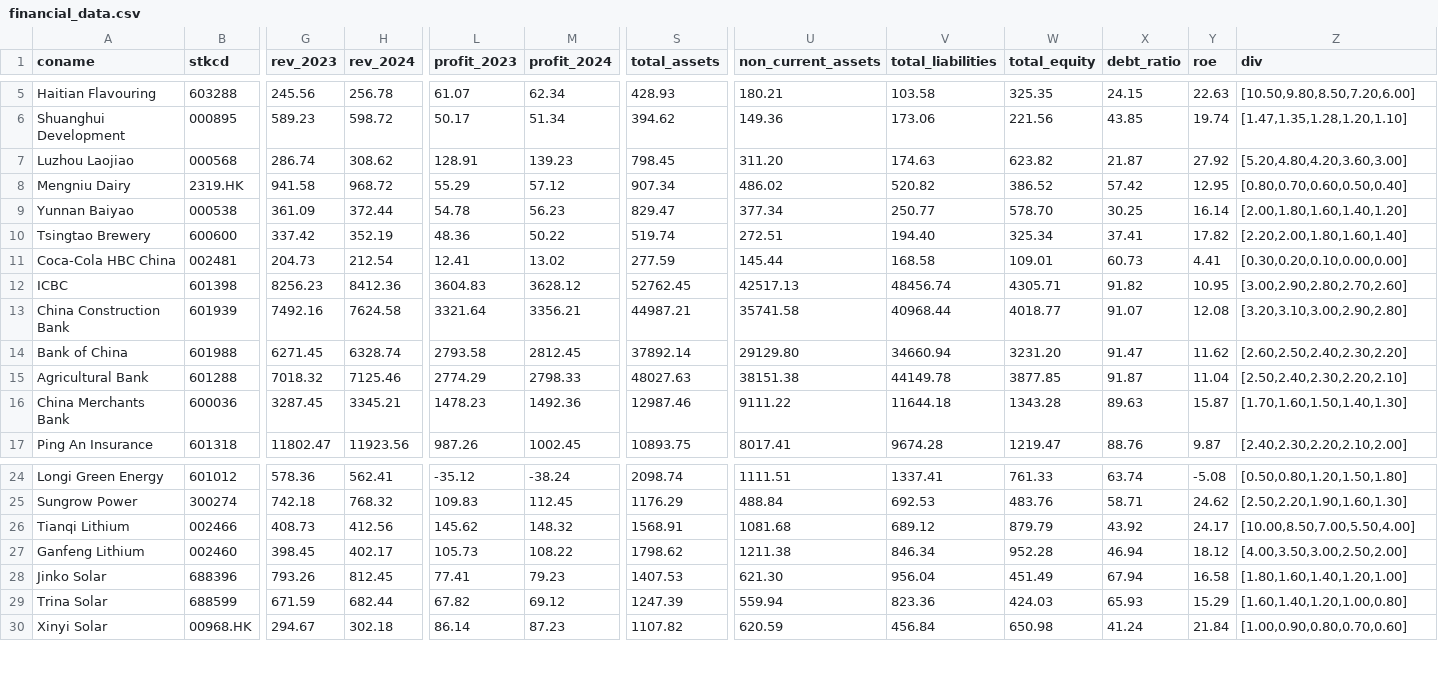
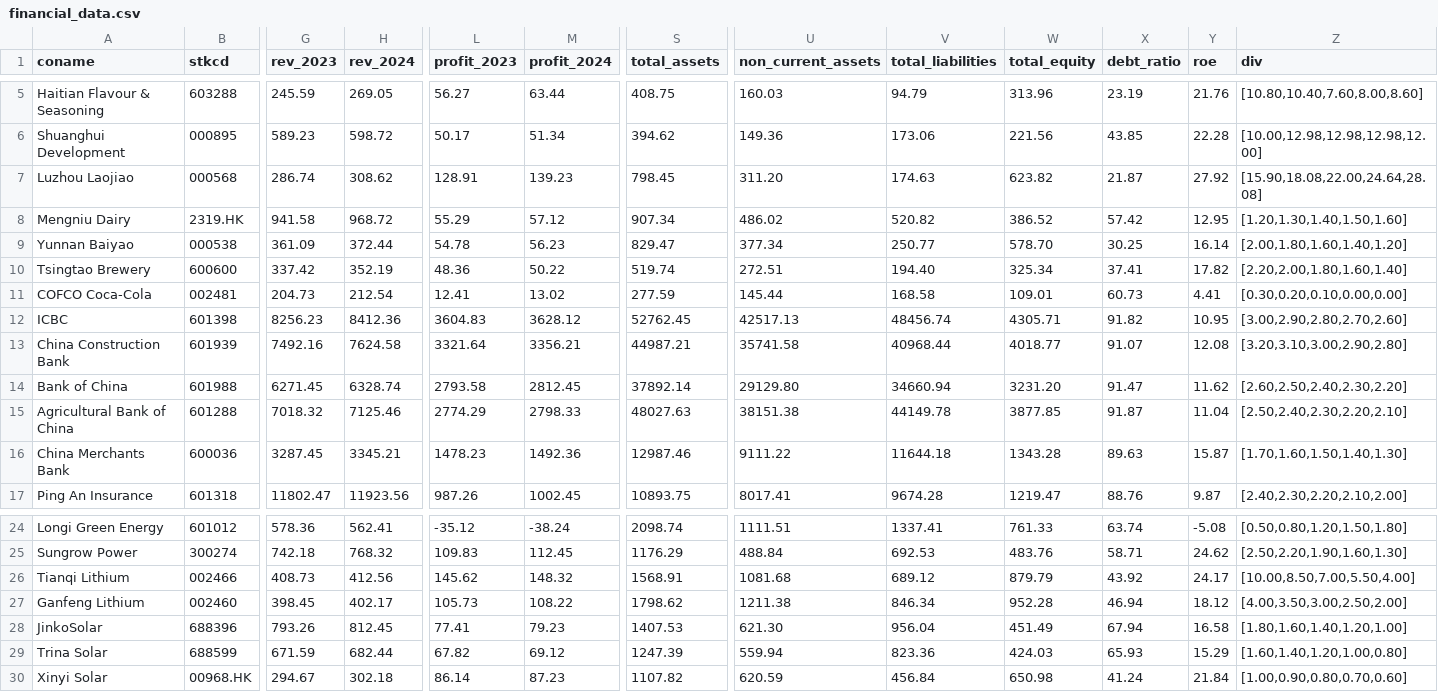
Before and after one commit to jiahuili2402/acc102-financial-analysis-tool, a CSV file: financial_data.csv, drawn as a sheet; only a part is shown, gaps mark what is left out; the diff covers the shown part only; the diff names each change by its address in the sheet, - before the commit and + after, or states it on an @@ line.

```diff
--- a/financial_data.csv
+++ b/financial_data.csv
-A5 (coname): Haitian Flavouring
+A5 (coname): Haitian Flavour & Seasoning
-G5 (rev_2023): 245.56
+G5 (rev_2023): 245.59
-H5 (rev_2024): 256.78
+H5 (rev_2024): 269.05
-L5 (profit_2023): 61.07
+L5 (profit_2023): 56.27
-M5 (profit_2024): 62.34
+M5 (profit_2024): 63.44
-S5 (total_assets): 428.93
+S5 (total_assets): 408.75
-U5 (non_current_assets): 180.21
+U5 (non_current_assets): 160.03
-V5 (total_liabilities): 103.58
+V5 (total_liabilities): 94.79
-W5 (total_equity): 325.35
+W5 (total_equity): 313.96
-X5 (debt_ratio): 24.15
+X5 (debt_ratio): 23.19
-Y5 (roe): 22.63
+Y5 (roe): 21.76
-Z5 (div): [10.50,9.80,8.50,7.20,6.00]
+Z5 (div): [10.80,10.40,7.60,8.00,8.60]
-Y6 (roe): 19.74
+Y6 (roe): 22.28
-Z6 (div): [1.47,1.35,1.28,1.20,1.10]
+Z6 (div): [10.00,12.98,12.98,12.98,12.00]
-Z7 (div): [5.20,4.80,4.20,3.60,3.00]
+Z7 (div): [15.90,18.08,22.00,24.64,28.08]
-Z8 (div): [0.80,0.70,0.60,0.50,0.40]
+Z8 (div): [1.20,1.30,1.40,1.50,1.60]
-A11 (coname): Coca-Cola HBC China
+A11 (coname): COFCO Coca-Cola
-A15 (coname): Agricultural Bank
+A15 (coname): Agricultural Bank of China
-A28 (coname): Jinko Solar
+A28 (coname): JinkoSolar
```
Also changed, not shown: 51 edited cells elsewhere in this file.
